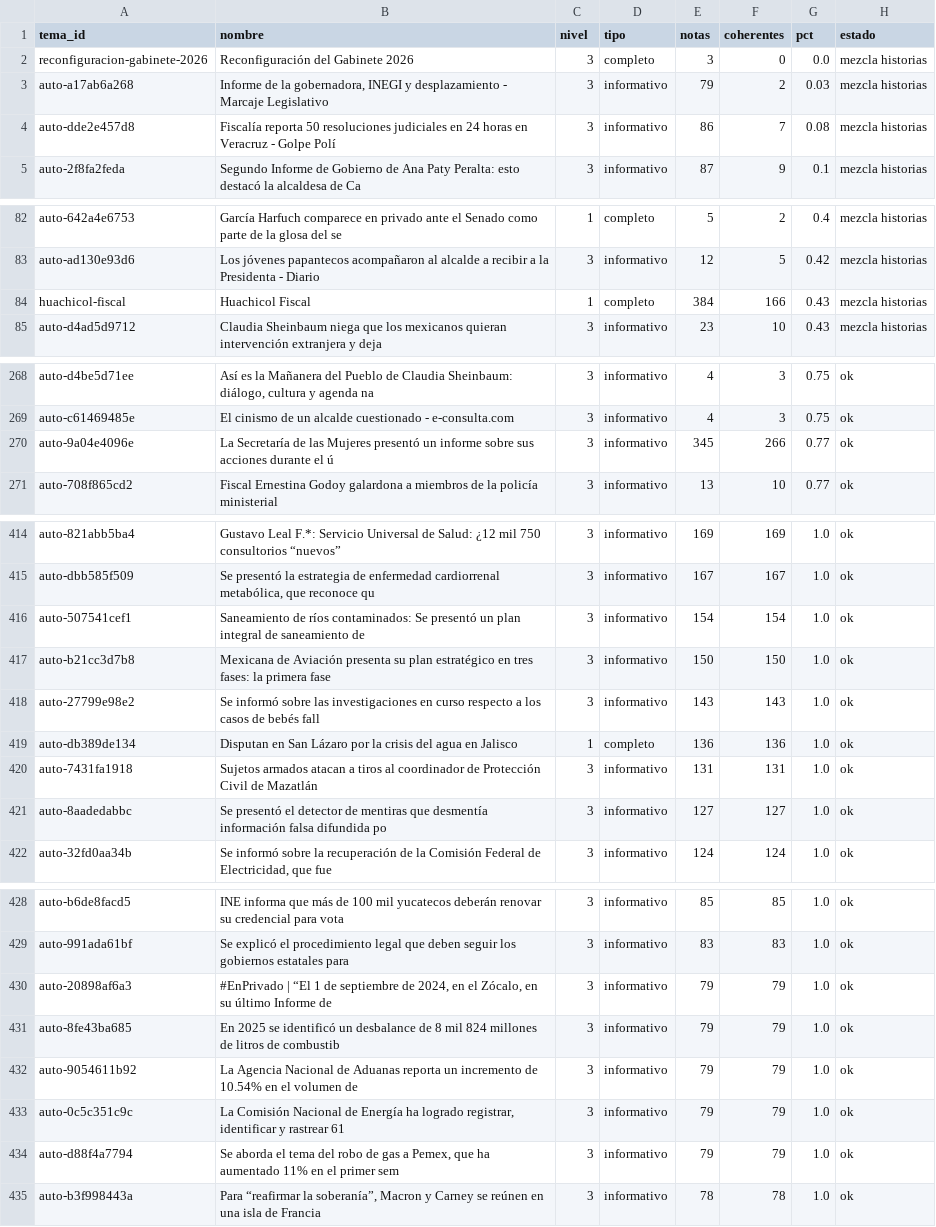
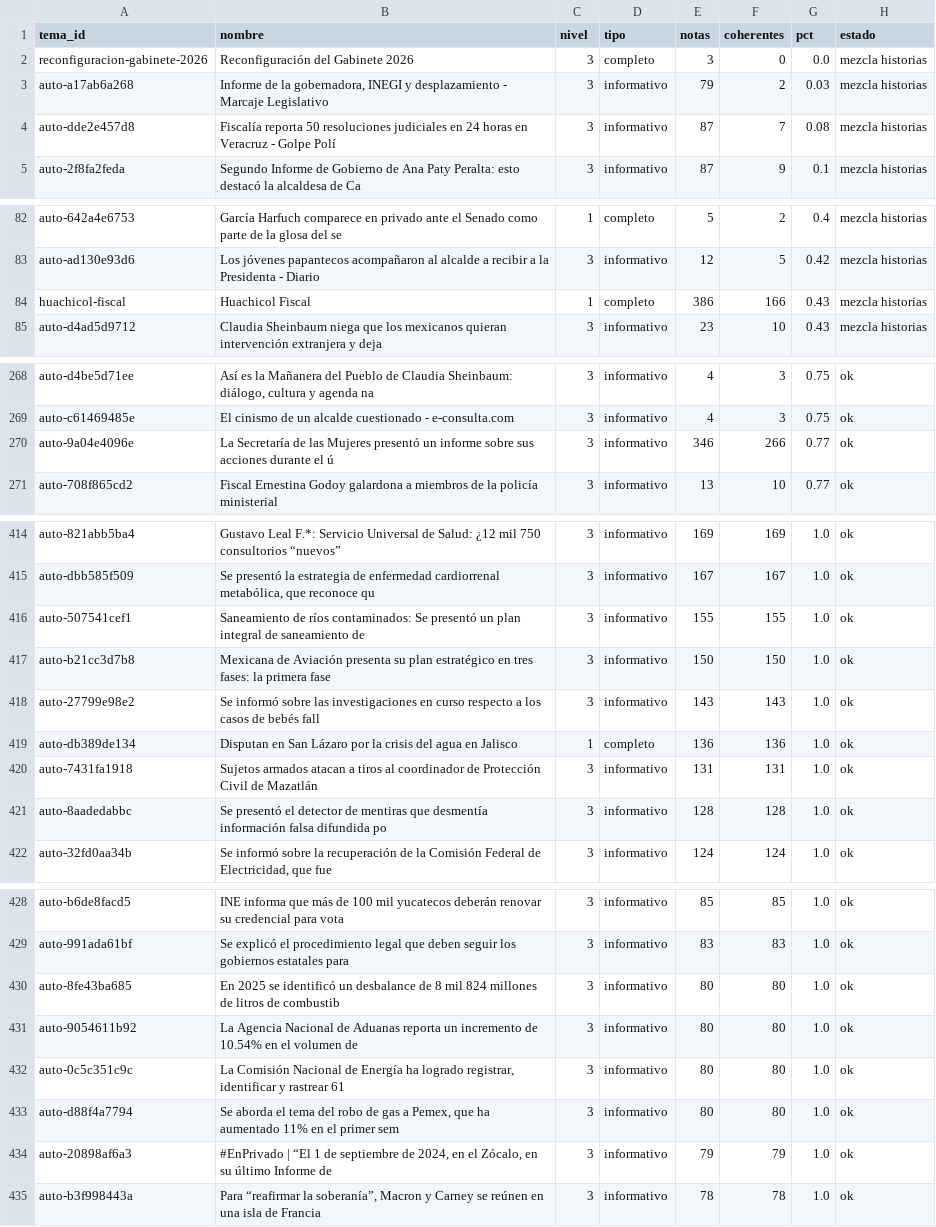
Before and after one commit to OckarLezama/ecosistema-politico, a CSV file: data/auditoria_temas.csv, drawn as a sheet; only a part is shown, gaps mark what is left out.

```diff
--- a/data/auditoria_temas.csv
+++ b/data/auditoria_temas.csv
@@ -3,3 +3,3 @@ reconfiguracion-gabinete-2026,Reconfiguración del Gabinete 2026,3,completo,3,0,
 auto-a17ab6a268,"Informe de la gobernadora, INEGI y desplazamiento - Marcaje Legislativo",3,informativo,79,2,0.03,mezcla historias
-auto-dde2e457d8,Fiscalía reporta 50 resoluciones judiciales en 24 horas en Veracruz - Golpe Polí,3,informativo,86,7,0.08,mezcla historias
+auto-dde2e457d8,Fiscalía reporta 50 resoluciones judiciales en 24 horas en Veracruz - Golpe Polí,3,informativo,87,7,0.08,mezcla historias
 auto-2f8fa2feda,Segundo Informe de Gobierno de Ana Paty Peralta: esto destacó la alcaldesa de Ca,3,informativo,87,9,0.1,mezcla historias
@@ -83,3 +83,3 @@ auto-642a4e6753,García Harfuch comparece en privado ante el Senado como parte d
 auto-ad130e93d6,Los jóvenes papantecos acompañaron al alcalde a recibir a la Presidenta - Diario,3,informativo,12,5,0.42,mezcla historias
-huachicol-fiscal,Huachicol Fiscal,1,completo,384,166,0.43,mezcla historias
+huachicol-fiscal,Huachicol Fiscal,1,completo,386,166,0.43,mezcla historias
 auto-d4ad5d9712,Claudia Sheinbaum niega que los mexicanos quieran intervención extranjera y deja,3,informativo,23,10,0.43,mezcla historias
@@ -269,3 +269,3 @@ auto-d4be5d71ee,"Así es la Mañanera del Pueblo de Claudia Sheinbaum: diálogo,
 auto-c61469485e,El cinismo de un alcalde cuestionado - e-consulta.com,3,informativo,4,3,0.75,ok
-auto-9a04e4096e,La Secretaría de las Mujeres presentó un informe sobre sus acciones durante el ú,3,informativo,345,266,0.77,ok
+auto-9a04e4096e,La Secretaría de las Mujeres presentó un informe sobre sus acciones durante el ú,3,informativo,346,266,0.77,ok
 auto-708f865cd2,Fiscal Ernestina Godoy galardona a miembros de la policía ministerial,3,informativo,13,10,0.77,ok
@@ -415,3 +415,3 @@ auto-821abb5ba4,Gustavo Leal F.*: Servicio Universal de Salud: ¿12 mil 750 cons
 auto-dbb585f509,"Se presentó la estrategia de enfermedad cardiorrenal metabólica, que reconoce qu",3,informativo,167,167,1.0,ok
-auto-507541cef1,Saneamiento de ríos contaminados: Se presentó un plan integral de saneamiento de,3,informativo,154,154,1.0,ok
+auto-507541cef1,Saneamiento de ríos contaminados: Se presentó un plan integral de saneamiento de,3,informativo,155,155,1.0,ok
 auto-b21cc3d7b8,Mexicana de Aviación presenta su plan estratégico en tres fases: la primera fase,3,informativo,150,150,1.0,ok
@@ -420,3 +420,3 @@ auto-db389de134,Disputan en San Lázaro por la crisis del agua en Jalisco,1,comp
 auto-7431fa1918,Sujetos armados atacan a tiros al coordinador de Protección Civil de Mazatlán,3,informativo,131,131,1.0,ok
-auto-8aadedabbc,Se presentó el detector de mentiras que desmentía información falsa difundida po,3,informativo,127,127,1.0,ok
+auto-8aadedabbc,Se presentó el detector de mentiras que desmentía información falsa difundida po,3,informativo,128,128,1.0,ok
 auto-32fd0aa34b,"Se informó sobre la recuperación de la Comisión Federal de Electricidad, que fue",3,informativo,124,124,1.0,ok
@@ -429,7 +429,7 @@ auto-b6de8facd5,INE informa que más de 100 mil yucatecos deberán renovar su cr
 auto-991ada61bf,Se explicó el procedimiento legal que deben seguir los gobiernos estatales para ,3,informativo,83,83,1.0,ok
+auto-8fe43ba685,En 2025 se identificó un desbalance de 8 mil 824 millones de litros de combustib,3,informativo,80,80,1.0,ok
+auto-9054611b92,La Agencia Nacional de Aduanas reporta un incremento de 10.54% en el volumen de ,3,informativo,80,80,1.0,ok
+auto-0c5c351c9c,"La Comisión Nacional de Energía ha logrado registrar, identificar y rastrear 61 ",3,informativo,80,80,1.0,ok
+auto-d88f4a7794,"Se aborda el tema del robo de gas a Pemex, que ha aumentado 11% en el primer sem",3,informativo,80,80,1.0,ok
 auto-20898af6a3,"#EnPrivado | “El 1 de septiembre de 2024, en el Zócalo, en su último Informe de ",3,informativo,79,79,1.0,ok
-auto-8fe43ba685,En 2025 se identificó un desbalance de 8 mil 824 millones de litros de combustib,3,informativo,79,79,1.0,ok
-auto-9054611b92,La Agencia Nacional de Aduanas reporta un incremento de 10.54% en el volumen de ,3,informativo,79,79,1.0,ok
-auto-0c5c351c9c,"La Comisión Nacional de Energía ha logrado registrar, identificar y rastrear 61 ",3,informativo,79,79,1.0,ok
-auto-d88f4a7794,"Se aborda el tema del robo de gas a Pemex, que ha aumentado 11% en el primer sem",3,informativo,79,79,1.0,ok
 auto-b3f998443a,"Para “reafirmar la soberanía”, Macron y Carney se reúnen en una isla de Francia ",3,informativo,78,78,1.0,ok
```
Also changed, not shown: data/auditoria_actores.csv, data/puntos_inflexion.csv, 3 other files.
